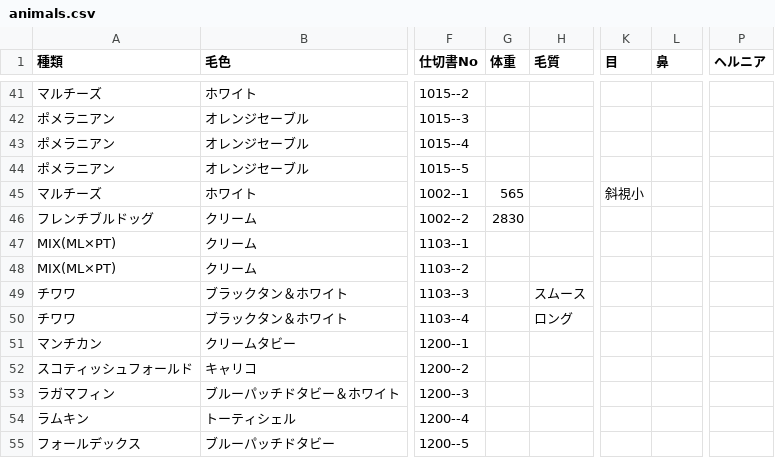
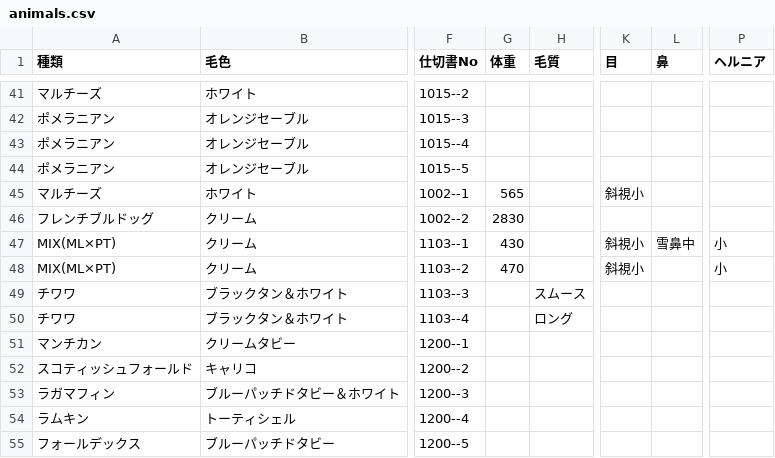
Before and after one commit to hkd-petpark/auction-catalog, a CSV file: animals.csv, drawn as a sheet; only a part is shown, gaps mark what is left out; the diff covers the shown part only; the diff names each change by its address in the sheet, - before the commit and + after, or states it on an @@ line.

```diff
--- a/animals.csv
+++ b/animals.csv
-G47 (体重): (empty)
+G47 (体重): 430
-K47:K48 (目): (empty)
+K47:K48 (目): 斜視小
-L47 (鼻): (empty)
+L47 (鼻): 雪鼻中
-P47:P48 (ヘルニア): (empty)
+P47:P48 (ヘルニア): 小
-G48 (体重): (empty)
+G48 (体重): 470
```
Also changed, not shown: 35 edited cells elsewhere in this file.
